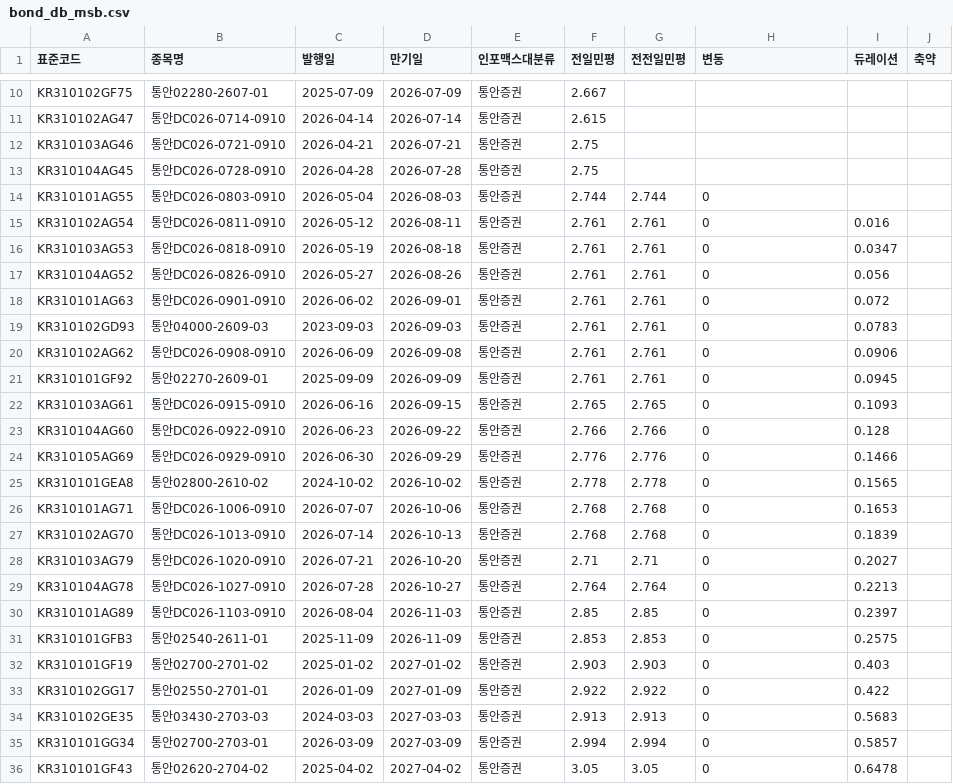
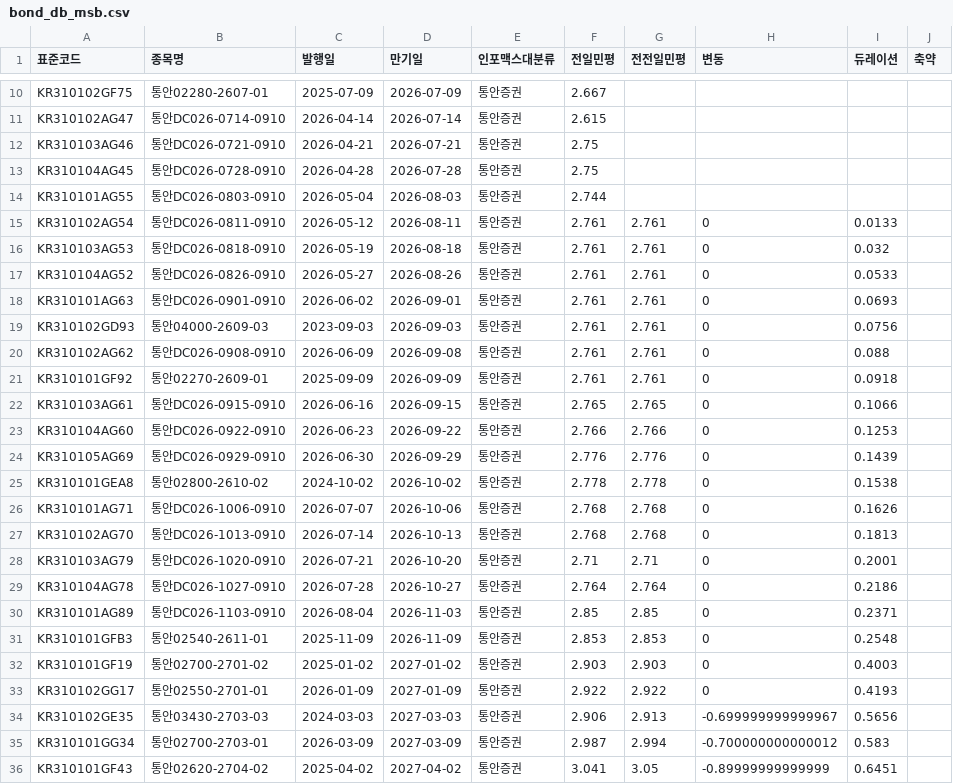
Before and after one commit to kriskang02-max/market_db_dashboard, a CSV file: bond_db_msb.csv, drawn as a sheet; only a part is shown, gaps mark what is left out; the diff covers the shown part only.

```diff
--- a/bond_db_msb.csv
+++ b/bond_db_msb.csv
@@ -13,24 +13,24 @@ KR310103AG46,통안DC026-0721-0910,2026-04-21,2026-07-21,통안증권,2.75,,,,
 KR310104AG45,통안DC026-0728-0910,2026-04-28,2026-07-28,통안증권,2.75,,,,
-KR310101AG55,통안DC026-0803-0910,2026-05-04,2026-08-03,통안증권,2.744,2.744,0,,
-KR310102AG54,통안DC026-0811-0910,2026-05-12,2026-08-11,통안증권,2.761,2.761,0,0.016,
-KR310103AG53,통안DC026-0818-0910,2026-05-19,2026-08-18,통안증권,2.761,2.761,0,0.0347,
-KR310104AG52,통안DC026-0826-0910,2026-05-27,2026-08-26,통안증권,2.761,2.761,0,0.056,
-KR310101AG63,통안DC026-0901-0910,2026-06-02,2026-09-01,통안증권,2.761,2.761,0,0.072,
-KR310102GD93,통안04000-2609-03,2023-09-03,2026-09-03,통안증권,2.761,2.761,0,0.0783,
-KR310102AG62,통안DC026-0908-0910,2026-06-09,2026-09-08,통안증권,2.761,2.761,0,0.0906,
-KR310101GF92,통안02270-2609-01,2025-09-09,2026-09-09,통안증권,2.761,2.761,0,0.0945,
-KR310103AG61,통안DC026-0915-0910,2026-06-16,2026-09-15,통안증권,2.765,2.765,0,0.1093,
-KR310104AG60,통안DC026-0922-0910,2026-06-23,2026-09-22,통안증권,2.766,2.766,0,0.128,
-KR310105AG69,통안DC026-0929-0910,2026-06-30,2026-09-29,통안증권,2.776,2.776,0,0.1466,
-KR310101GEA8,통안02800-2610-02,2024-10-02,2026-10-02,통안증권,2.778,2.778,0,0.1565,
-KR310101AG71,통안DC026-1006-0910,2026-07-07,2026-10-06,통안증권,2.768,2.768,0,0.1653,
-KR310102AG70,통안DC026-1013-0910,2026-07-14,2026-10-13,통안증권,2.768,2.768,0,0.1839,
-KR310103AG79,통안DC026-1020-0910,2026-07-21,2026-10-20,통안증권,2.71,2.71,0,0.2027,
-KR310104AG78,통안DC026-1027-0910,2026-07-28,2026-10-27,통안증권,2.764,2.764,0,0.2213,
-KR310101AG89,통안DC026-1103-0910,2026-08-04,2026-11-03,통안증권,2.85,2.85,0,0.2397,
-KR310101GFB3,통안02540-2611-01,2025-11-09,2026-11-09,통안증권,2.853,2.853,0,0.2575,
-KR310101GF19,통안02700-2701-02,2025-01-02,2027-01-02,통안증권,2.903,2.903,0,0.403,
-KR310102GG17,통안02550-2701-01,2026-01-09,2027-01-09,통안증권,2.922,2.922,0,0.422,
-KR310102GE35,통안03430-2703-03,2024-03-03,2027-03-03,통안증권,2.913,2.913,0,0.5683,
-KR310101GG34,통안02700-2703-01,2026-03-09,2027-03-09,통안증권,2.994,2.994,0,0.5857,
-KR310101GF43,통안02620-2704-02,2025-04-02,2027-04-02,통안증권,3.05,3.05,0,0.6478,
+KR310101AG55,통안DC026-0803-0910,2026-05-04,2026-08-03,통안증권,2.744,,,,
+KR310102AG54,통안DC026-0811-0910,2026-05-12,2026-08-11,통안증권,2.761,2.761,0,0.0133,
+KR310103AG53,통안DC026-0818-0910,2026-05-19,2026-08-18,통안증권,2.761,2.761,0,0.032,
+KR310104AG52,통안DC026-0826-0910,2026-05-27,2026-08-26,통안증권,2.761,2.761,0,0.0533,
+KR310101AG63,통안DC026-0901-0910,2026-06-02,2026-09-01,통안증권,2.761,2.761,0,0.0693,
+KR310102GD93,통안04000-2609-03,2023-09-03,2026-09-03,통안증권,2.761,2.761,0,0.0756,
+KR310102AG62,통안DC026-0908-0910,2026-06-09,2026-09-08,통안증권,2.761,2.761,0,0.088,
+KR310101GF92,통안02270-2609-01,2025-09-09,2026-09-09,통안증권,2.761,2.761,0,0.0918,
+KR310103AG61,통안DC026-0915-0910,2026-06-16,2026-09-15,통안증권,2.765,2.765,0,0.1066,
+KR310104AG60,통안DC026-0922-0910,2026-06-23,2026-09-22,통안증권,2.766,2.766,0,0.1253,
+KR310105AG69,통안DC026-0929-0910,2026-06-30,2026-09-29,통안증권,2.776,2.776,0,0.1439,
+KR310101GEA8,통안02800-2610-02,2024-10-02,2026-10-02,통안증권,2.778,2.778,0,0.1538,
+KR310101AG71,통안DC026-1006-0910,2026-07-07,2026-10-06,통안증권,2.768,2.768,0,0.1626,
+KR310102AG70,통안DC026-1013-0910,2026-07-14,2026-10-13,통안증권,2.768,2.768,0,0.1813,
+KR310103AG79,통안DC026-1020-0910,2026-07-21,2026-10-20,통안증권,2.71,2.71,0,0.2001,
+KR310104AG78,통안DC026-1027-0910,2026-07-28,2026-10-27,통안증권,2.764,2.764,0,0.2186,
+KR310101AG89,통안DC026-1103-0910,2026-08-04,2026-11-03,통안증권,2.85,2.85,0,0.2371,
+KR310101GFB3,통안02540-2611-01,2025-11-09,2026-11-09,통안증권,2.853,2.853,0,0.2548,
+KR310101GF19,통안02700-2701-02,2025-01-02,2027-01-02,통안증권,2.903,2.903,0,0.4003,
+KR310102GG17,통안02550-2701-01,2026-01-09,2027-01-09,통안증권,2.922,2.922,0,0.4193,
+KR310102GE35,통안03430-2703-03,2024-03-03,2027-03-03,통안증권,2.906,2.913,-0.699999999999967,0.5656,
+KR310101GG34,통안02700-2703-01,2026-03-09,2027-03-09,통안증권,2.987,2.994,-0.700000000000012,0.583,
+KR310101GF43,통안02620-2704-02,2025-04-02,2027-04-02,통안증권,3.041,3.05,-0.89999999999999,0.6451,
```
Also changed, not shown: 42 edited cells elsewhere in this file, bond_db_ktb.csv, 4 other files.
